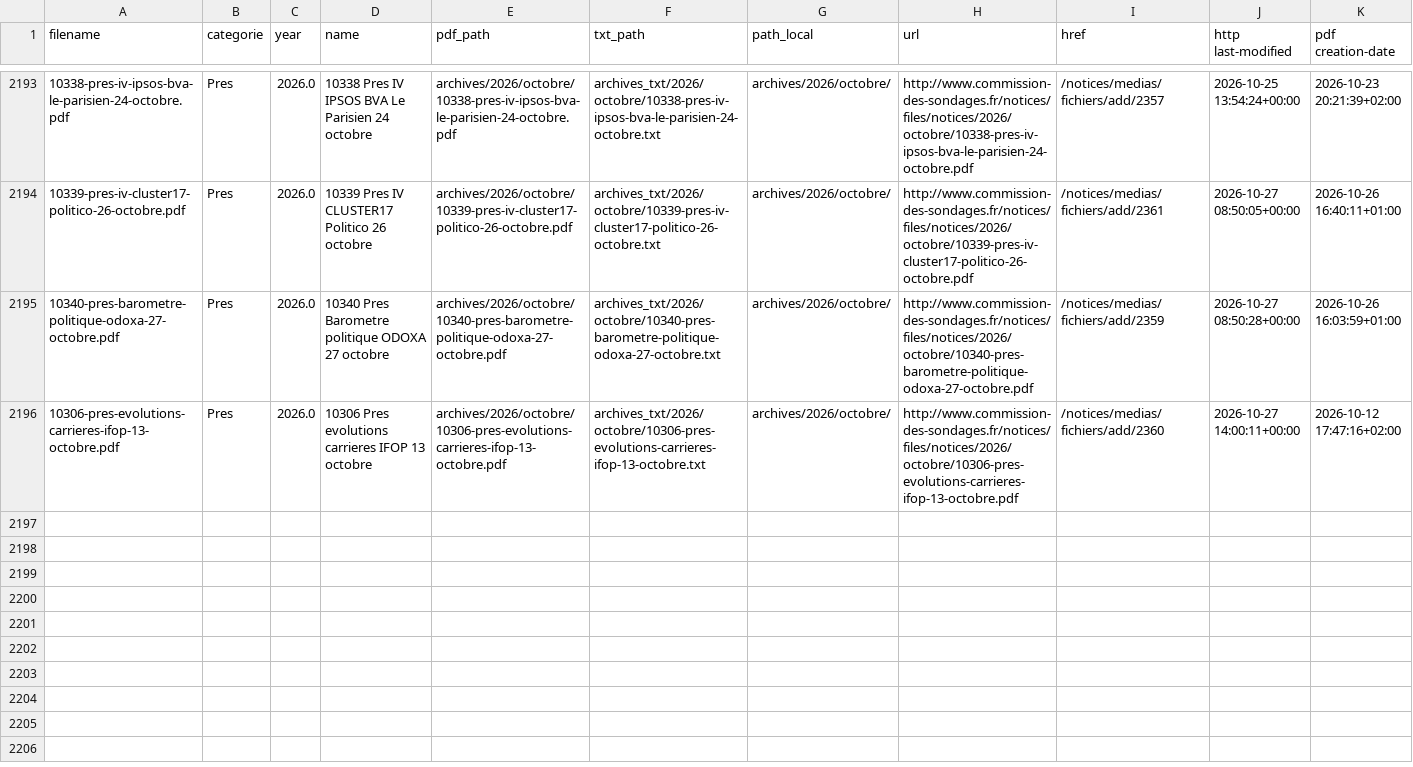
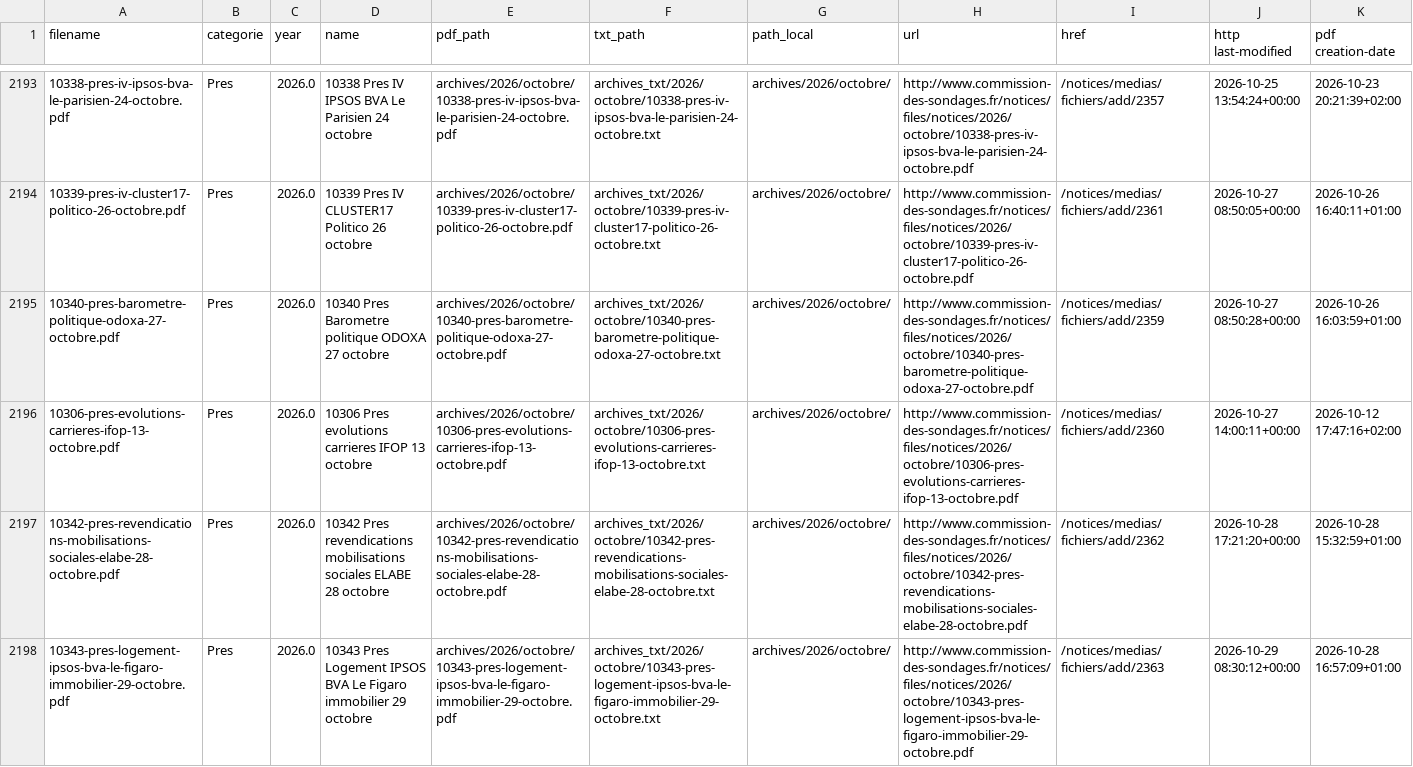
Before and after one commit to whyalwaysrose/presidentielle-2027, a CSV file: data/cache/commission_catalog.csv, drawn as a sheet; only a part is shown, gaps mark what is left out; the diff names each change by its address in the sheet, - before the commit and + after, or states it on an @@ line.

```diff
--- a/data/cache/commission_catalog.csv
+++ b/data/cache/commission_catalog.csv
+row 2197: 10342-pres-revendications-mobilisations-sociales-elabe-28-octobre.pdf | Pres | 2026.0 | 10342 Pres revendications mobilisations sociales ELABE 28 octobre | archives/2026/octobre/10342-pres-revendications-mobilisations-sociales-elabe-28-octobre.pdf | archives_txt/2026/octobre/10342-pres-revendications-mobilisations-sociales-elabe-28-octobre.txt | archives/2026/octobre/ | http://www.commission-des-sondages.fr/notices/files/notices/2026/octobre/10342-pres-revendications-mobilisations-sociales-elabe-28-octobre.pdf | /notices/medias/fichiers/add/2362 | 2026-10-28 17:21:20+00:00 | 2026-10-28 15:32:59+01:00
+row 2198: 10343-pres-logement-ipsos-bva-le-figaro-immobilier-29-octobre.pdf | Pres | 2026.0 | 10343 Pres Logement IPSOS BVA Le Figaro immobilier 29 octobre | archives/2026/octobre/10343-pres-logement-ipsos-bva-le-figaro-immobilier-29-octobre.pdf | archives_txt/2026/octobre/10343-pres-logement-ipsos-bva-le-figaro-immobilier-29-octobre.txt | archives/2026/octobre/ | http://www.commission-des-sondages.fr/notices/files/notices/2026/octobre/10343-pres-logement-ipsos-bva-le-figaro-immobilier-29-octobre.pdf | /notices/medias/fichiers/add/2363 | 2026-10-29 08:30:12+00:00 | 2026-10-28 16:57:09+01:00
```
Also changed, not shown: 3 other files.
